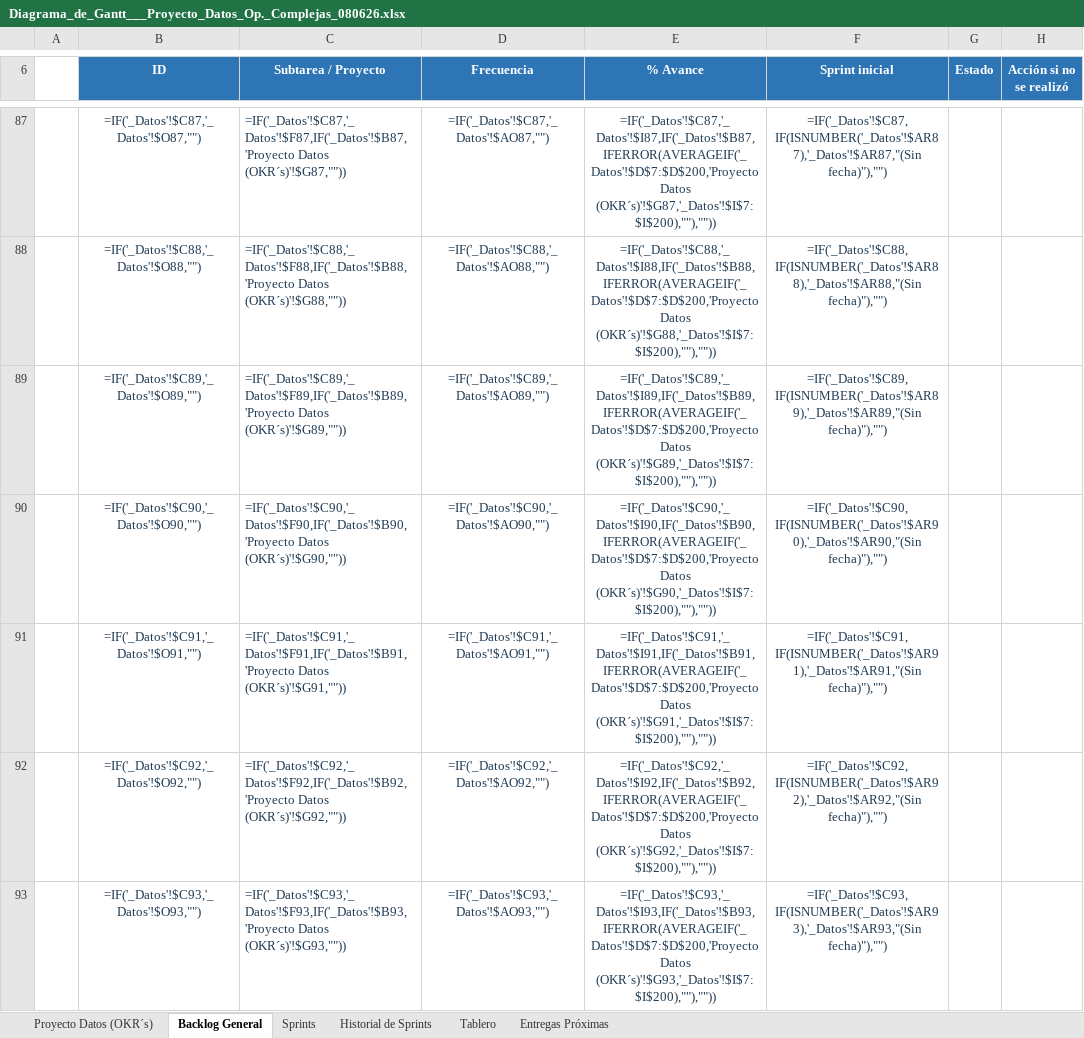
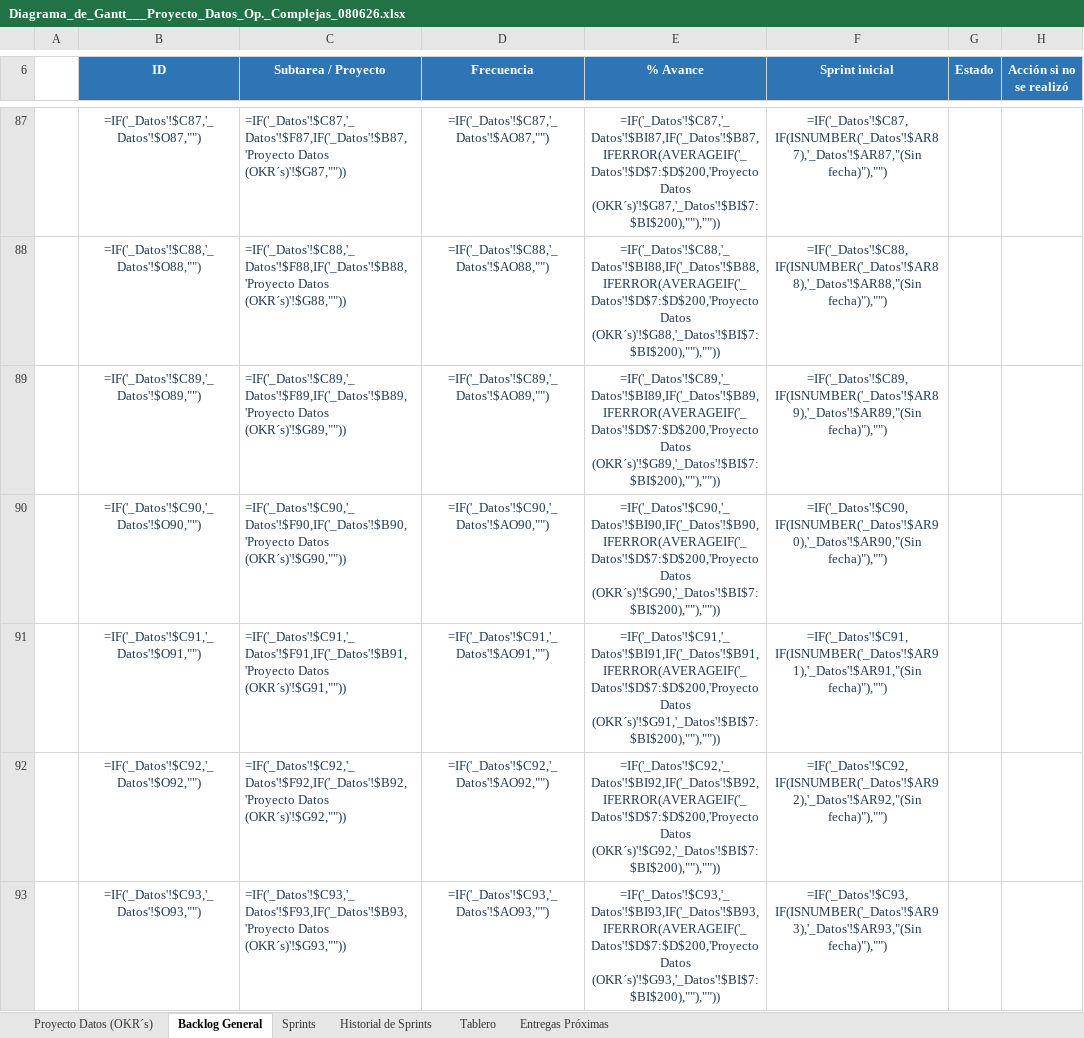
Before and after one commit to salonsodear-commits/Gantt_Op.Complejas, an Excel workbook: Diagrama_de_Gantt___Proyecto_Datos_Op._Complejas_080626.xlsx, sheet Backlog General, drawn as a sheet; only a part is shown, gaps mark what is left out; values as stored, in another font and other column widths than the file's, no borders; formulas without a stored value are shown as written; conditional formats not drawn; the diff covers the shown part only; the diff names each change by its address in the sheet, - before the commit and + after, or states it on an @@ line.

```diff
--- a/Diagrama_de_Gantt___Proyecto_Datos_Op._Complejas_080626.xlsx (sheet Backlog General)
+++ b/Diagrama_de_Gantt___Proyecto_Datos_Op._Complejas_080626.xlsx (sheet Backlog General)
-E87 (% Avance): =IF('_Datos'!$C87,'_Datos'!$I87,IF('_Datos'!$B87,IFERROR(AVERAGEIF('_Datos'!$D$7:$D$200,'Proyecto Datos (OKR´s)'!$G87,'_Datos'!$I$7:$I$200),""),""))
+E87 (% Avance): =IF('_Datos'!$C87,'_Datos'!$BI87,IF('_Datos'!$B87,IFERROR(AVERAGEIF('_Datos'!$D$7:$D$200,'Proyecto Datos (OKR´s)'!$G87,'_Datos'!$BI$7:$BI$200),""),""))
-E88 (% Avance): =IF('_Datos'!$C88,'_Datos'!$I88,IF('_Datos'!$B88,IFERROR(AVERAGEIF('_Datos'!$D$7:$D$200,'Proyecto Datos (OKR´s)'!$G88,'_Datos'!$I$7:$I$200),""),""))
+E88 (% Avance): =IF('_Datos'!$C88,'_Datos'!$BI88,IF('_Datos'!$B88,IFERROR(AVERAGEIF('_Datos'!$D$7:$D$200,'Proyecto Datos (OKR´s)'!$G88,'_Datos'!$BI$7:$BI$200),""),""))
-E89 (% Avance): =IF('_Datos'!$C89,'_Datos'!$I89,IF('_Datos'!$B89,IFERROR(AVERAGEIF('_Datos'!$D$7:$D$200,'Proyecto Datos (OKR´s)'!$G89,'_Datos'!$I$7:$I$200),""),""))
+E89 (% Avance): =IF('_Datos'!$C89,'_Datos'!$BI89,IF('_Datos'!$B89,IFERROR(AVERAGEIF('_Datos'!$D$7:$D$200,'Proyecto Datos (OKR´s)'!$G89,'_Datos'!$BI$7:$BI$200),""),""))
-E90 (% Avance): =IF('_Datos'!$C90,'_Datos'!$I90,IF('_Datos'!$B90,IFERROR(AVERAGEIF('_Datos'!$D$7:$D$200,'Proyecto Datos (OKR´s)'!$G90,'_Datos'!$I$7:$I$200),""),""))
+E90 (% Avance): =IF('_Datos'!$C90,'_Datos'!$BI90,IF('_Datos'!$B90,IFERROR(AVERAGEIF('_Datos'!$D$7:$D$200,'Proyecto Datos (OKR´s)'!$G90,'_Datos'!$BI$7:$BI$200),""),""))
-E91 (% Avance): =IF('_Datos'!$C91,'_Datos'!$I91,IF('_Datos'!$B91,IFERROR(AVERAGEIF('_Datos'!$D$7:$D$200,'Proyecto Datos (OKR´s)'!$G91,'_Datos'!$I$7:$I$200),""),""))
+E91 (% Avance): =IF('_Datos'!$C91,'_Datos'!$BI91,IF('_Datos'!$B91,IFERROR(AVERAGEIF('_Datos'!$D$7:$D$200,'Proyecto Datos (OKR´s)'!$G91,'_Datos'!$BI$7:$BI$200),""),""))
-E92 (% Avance): =IF('_Datos'!$C92,'_Datos'!$I92,IF('_Datos'!$B92,IFERROR(AVERAGEIF('_Datos'!$D$7:$D$200,'Proyecto Datos (OKR´s)'!$G92,'_Datos'!$I$7:$I$200),""),""))
+E92 (% Avance): =IF('_Datos'!$C92,'_Datos'!$BI92,IF('_Datos'!$B92,IFERROR(AVERAGEIF('_Datos'!$D$7:$D$200,'Proyecto Datos (OKR´s)'!$G92,'_Datos'!$BI$7:$BI$200),""),""))
-E93 (% Avance): =IF('_Datos'!$C93,'_Datos'!$I93,IF('_Datos'!$B93,IFERROR(AVERAGEIF('_Datos'!$D$7:$D$200,'Proyecto Datos (OKR´s)'!$G93,'_Datos'!$I$7:$I$200),""),""))
+E93 (% Avance): =IF('_Datos'!$C93,'_Datos'!$BI93,IF('_Datos'!$B93,IFERROR(AVERAGEIF('_Datos'!$D$7:$D$200,'Proyecto Datos (OKR´s)'!$G93,'_Datos'!$BI$7:$BI$200),""),""))
```
Also changed, not shown: 136 edited cells elsewhere in this sheet, formulas that keep their value, Guia_Diagrama_de_Gantt.xlsx, 1 other file.
